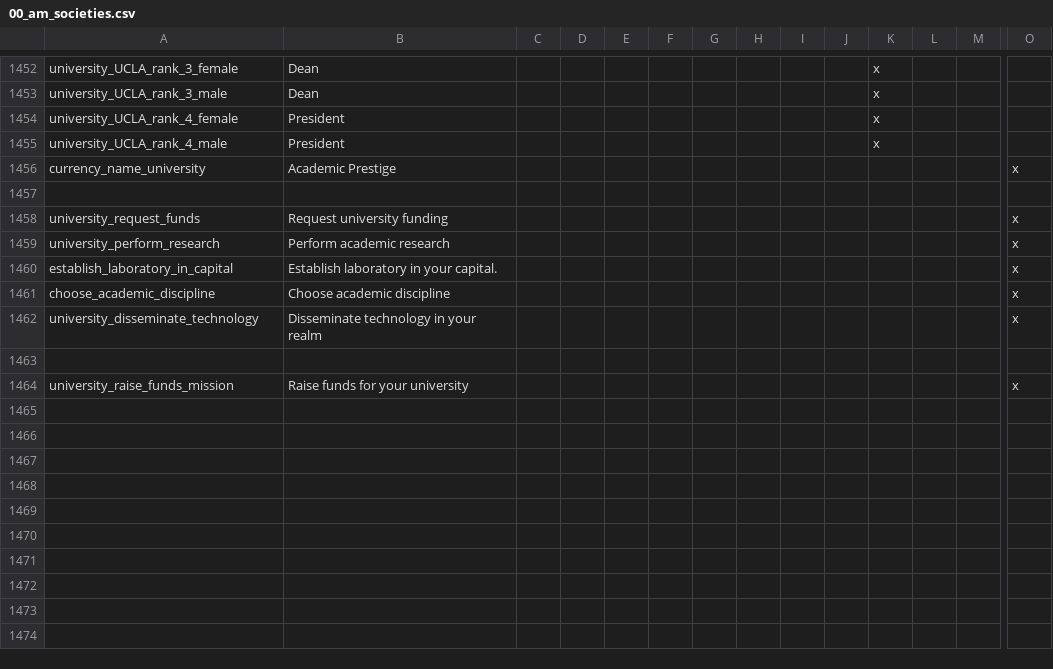
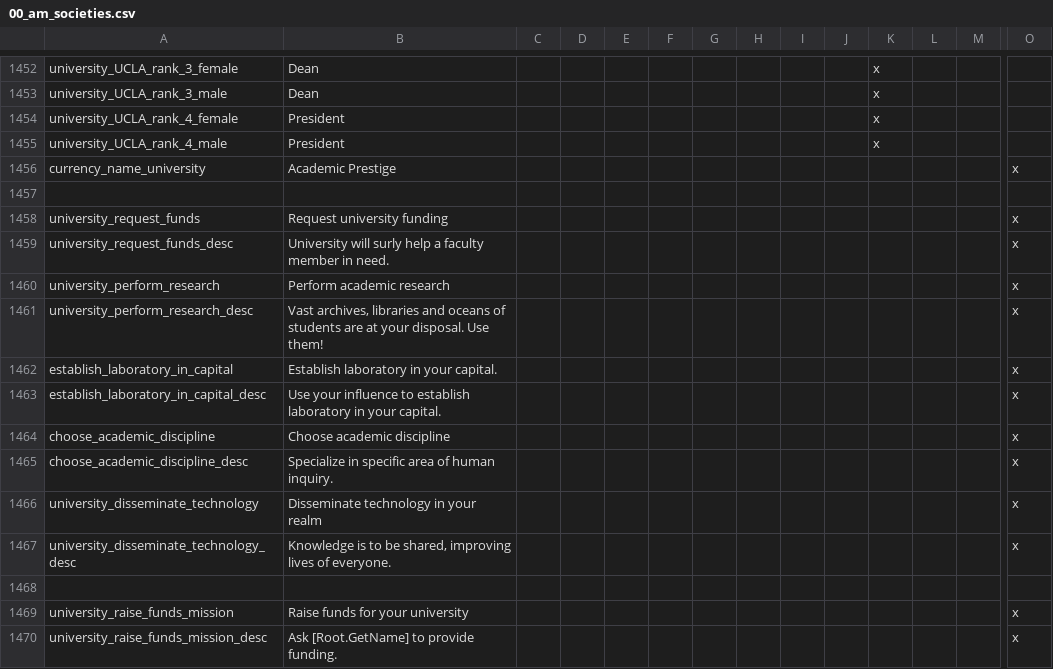
Before and after one commit to uncountablyInfinite/postapoc-9Kbits, a CSV file: After the End Fan Fork/localisation/00_am_societies.csv, drawn as a sheet; only a part is shown, gaps mark what is left out; rows hold the shown columns only; the diff names each change by its address in the sheet, - before the commit and + after, or states it on an @@ line.

```diff
--- a/After the End Fan Fork/localisation/00_am_societies.csv
+++ b/After the End Fan Fork/localisation/00_am_societies.csv
+row 1459: university_request_funds_desc | University will surly help a faculty member in need. |  |  |  |  |  |  |  |  |  |  |  | x
+row 1461: university_perform_research_desc | Vast archives, libraries and oceans of students are at your disposal. Use them! |  |  |  |  |  |  |  |  |  |  |  | x
+row 1463: establish_laboratory_in_capital_desc | Use your influence to establish laboratory in your capital. |  |  |  |  |  |  |  |  |  |  |  | x
+row 1465: choose_academic_discipline_desc | Specialize in specific area of human inquiry. |  |  |  |  |  |  |  |  |  |  |  | x
+row 1467: university_disseminate_technology_desc | Knowledge is to be shared, improving lives of everyone. |  |  |  |  |  |  |  |  |  |  |  | x
+row 1470: university_raise_funds_mission_desc | Ask [Root.GetName] to provide funding. |  |  |  |  |  |  |  |  |  |  |  | x
```
Also changed, not shown: After the End Fan Fork/localisation/00_am_events.csv, After the End Fan Fork/localisation/00_am_events2.csv, 8 other files.
